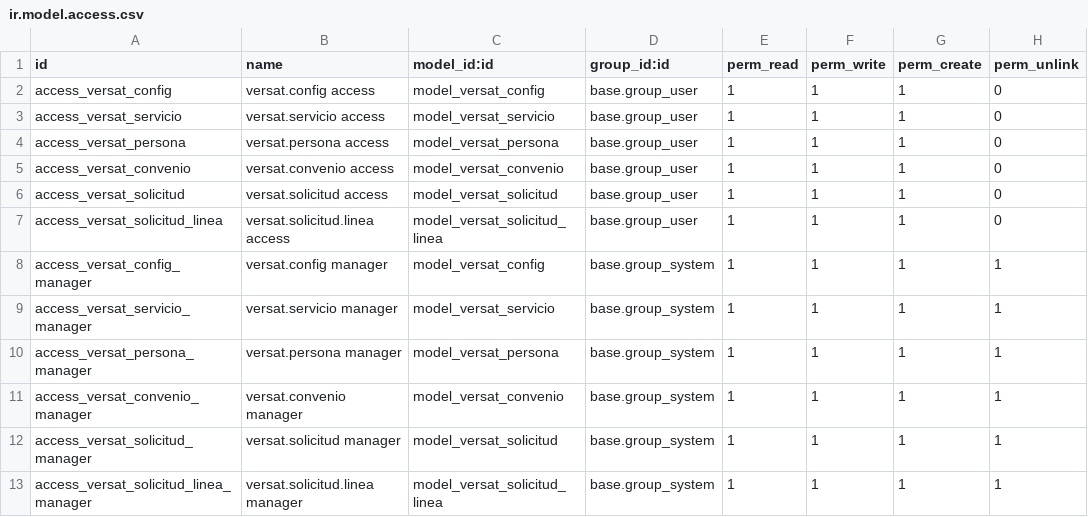
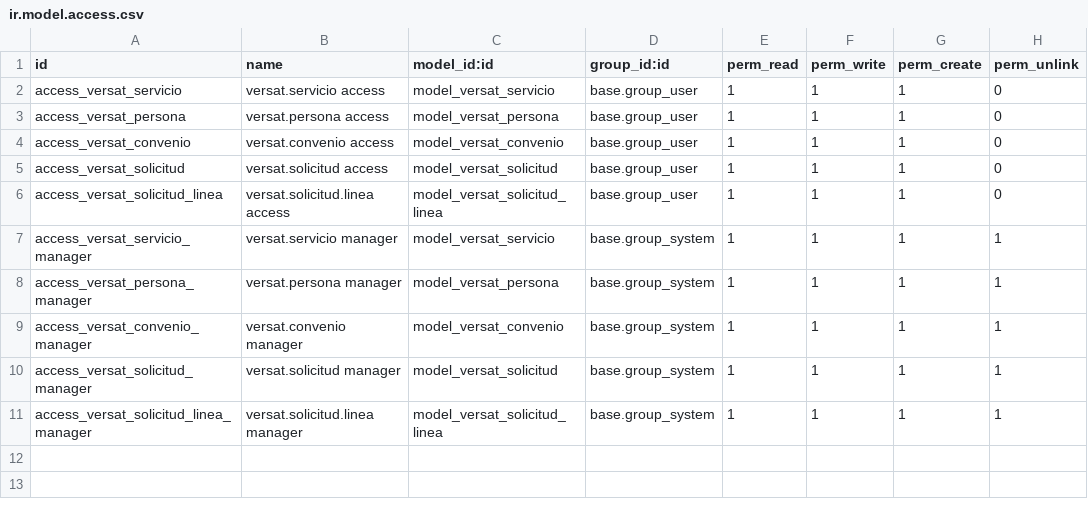
Before and after one commit to ASI-S-U-R-L/addons, a CSV file: licencia_versat/security/ir.model.access.csv, drawn as a sheet.

```diff
--- a/licencia_versat/security/ir.model.access.csv
+++ b/licencia_versat/security/ir.model.access.csv
@@ -1,3 +1,2 @@
 id,name,model_id:id,group_id:id,perm_read,perm_write,perm_create,perm_unlink
-access_versat_config,versat.config access,model_versat_config,base.group_user,1,1,1,0
 access_versat_servicio,versat.servicio access,model_versat_servicio,base.group_user,1,1,1,0
@@ -7,3 +6,2 @@ access_versat_solicitud,versat.solicitud access,model_versat_solicitud,base.grou
 access_versat_solicitud_linea,versat.solicitud.linea access,model_versat_solicitud_linea,base.group_user,1,1,1,0
-access_versat_config_manager,versat.config manager,model_versat_config,base.group_system,1,1,1,1
 access_versat_servicio_manager,versat.servicio manager,model_versat_servicio,base.group_system,1,1,1,1
```
Also changed, not shown: 8 other files.
